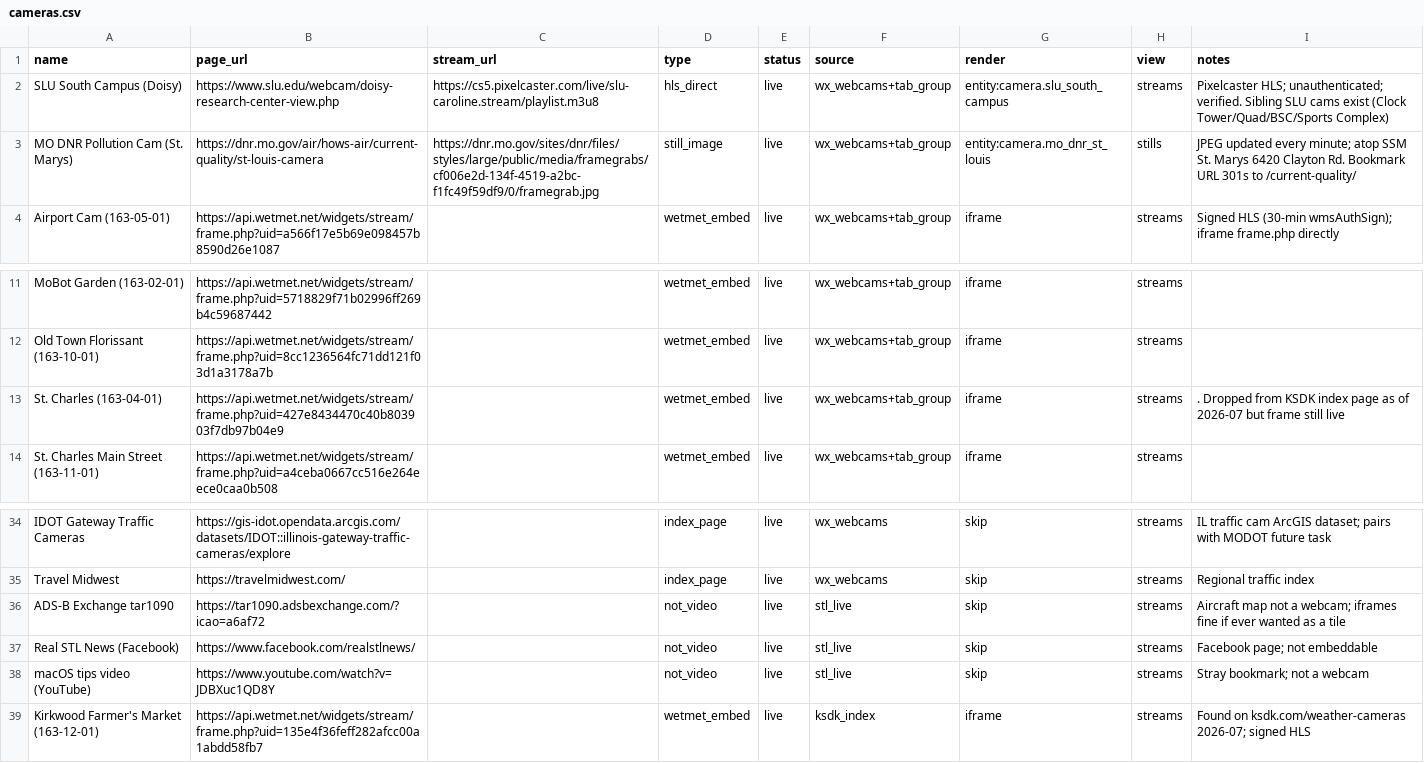
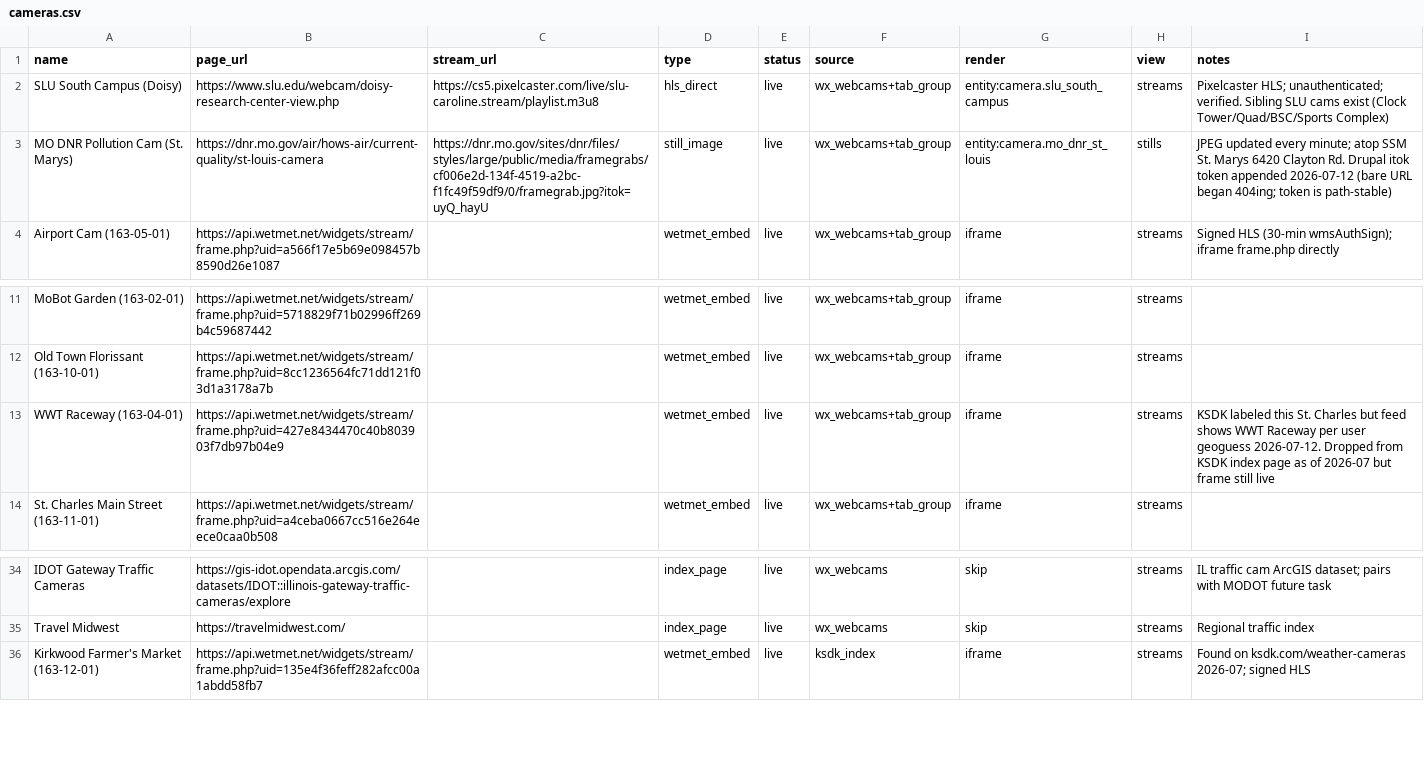
Before and after one commit to kawfey/stl-webcam-dashboard, a CSV file: data/cameras.csv, drawn as a sheet; only a part is shown, gaps mark what is left out.

```diff
--- a/data/cameras.csv
+++ b/data/cameras.csv
@@ -2,3 +2,3 @@ name,page_url,stream_url,type,status,source,render,view,notes
 SLU South Campus (Doisy),https://www.slu.edu/webcam/doisy-research-center-view.php,https://cs5.pixelcaster.com/live/slu-caroline.stream/playlist.m3u8,hls_direct,live,wx_webcams+tab_group,entity:camera.slu_south_campus,streams,Pixelcaster HLS; unauthenticated; verified. Sibling SLU cams exist (Clock Tower/Quad/BSC/Sports Complex)
-MO DNR Pollution Cam (St. Marys),https://dnr.mo.gov/air/hows-air/current-quality/st-louis-camera,https://dnr.mo.gov/sites/dnr/files/styles/large/public/media/framegrabs/cf006e2d-134f-4519-a2bc-f1fc49f59df9/0/framegrab.jpg,still_image,live,wx_webcams+tab_group,entity:camera.mo_dnr_st_louis,stills,JPEG updated every minute; atop SSM St. Marys 6420 Clayton Rd. Bookmark URL 301s to /current-quality/
+MO DNR Pollution Cam (St. Marys),https://dnr.mo.gov/air/hows-air/current-quality/st-louis-camera,https://dnr.mo.gov/sites/dnr/files/styles/large/public/media/framegrabs/cf006e2d-134f-4519-a2bc-f1fc49f59df9/0/framegrab.jpg?itok=uyQ_hayU,still_image,live,wx_webcams+tab_group,entity:camera.mo_dnr_st_louis,stills,JPEG updated every minute; atop SSM St. Marys 6420 Clayton Rd. Drupal itok token appended 2026-07-12 (bare URL began 404ing; token is path-stable)
 Airport Cam (163-05-01),https://api.wetmet.net/widgets/stream/frame.php?uid=a566f17e5b69e098457b8590d26e1087,,wetmet_embed,live,wx_webcams+tab_group,iframe,streams,Signed HLS (30-min wmsAuthSign); iframe frame.php directly
@@ -12,3 +12,3 @@ MoBot Garden (163-02-01),https://api.wetmet.net/widgets/stream/frame.php?uid=571
 Old Town Florissant (163-10-01),https://api.wetmet.net/widgets/stream/frame.php?uid=8cc1236564fc71dd121f03d1a3178a7b,,wetmet_embed,live,wx_webcams+tab_group,iframe,streams,
-St. Charles (163-04-01),https://api.wetmet.net/widgets/stream/frame.php?uid=427e8434470c40b803903f7db97b04e9,,wetmet_embed,live,wx_webcams+tab_group,iframe,streams,. Dropped from KSDK index page as of 2026-07 but frame still live
+WWT Raceway (163-04-01),https://api.wetmet.net/widgets/stream/frame.php?uid=427e8434470c40b803903f7db97b04e9,,wetmet_embed,live,wx_webcams+tab_group,iframe,streams,KSDK labeled this St. Charles but feed shows WWT Raceway per user geoguess 2026-07-12. Dropped from KSDK index page as of 2026-07 but frame still live
 St. Charles Main Street (163-11-01),https://api.wetmet.net/widgets/stream/frame.php?uid=a4ceba0667cc516e264eece0caa0b508,,wetmet_embed,live,wx_webcams+tab_group,iframe,streams,
@@ -35,5 +35,2 @@ IDOT Gateway Traffic Cameras,https://gis-idot.opendata.arcgis.com/datasets/IDOT:
 Travel Midwest,https://travelmidwest.com/,,index_page,live,wx_webcams,skip,streams,Regional traffic index
-ADS-B Exchange tar1090,https://tar1090.adsbexchange.com/?icao=a6af72,,not_video,live,stl_live,skip,streams,Aircraft map not a webcam; iframes fine if ever wanted as a tile
-Real STL News (Facebook),https://www.facebook.com/realstlnews/,,not_video,live,stl_live,skip,streams,Facebook page; not embeddable
-macOS tips video (YouTube),https://www.youtube.com/watch?v=JDBXuc1QD8Y,,not_video,live,stl_live,skip,streams,Stray bookmark; not a webcam
 Kirkwood Farmer's Market (163-12-01),https://api.wetmet.net/widgets/stream/frame.php?uid=135e4f36feff282afcc00a1abdd58fb7,,wetmet_embed,live,ksdk_index,iframe,streams,Found on ksdk.com/weather-cameras 2026-07; signed HLS
```
Also changed, not shown: data/locations.csv, 1 other file.
